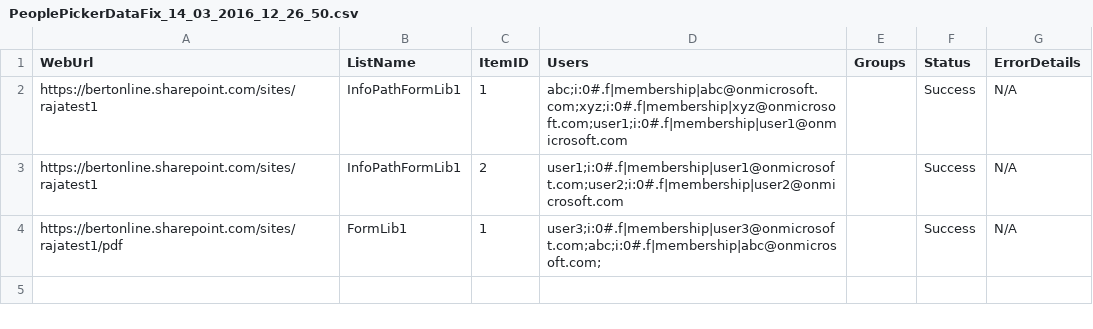
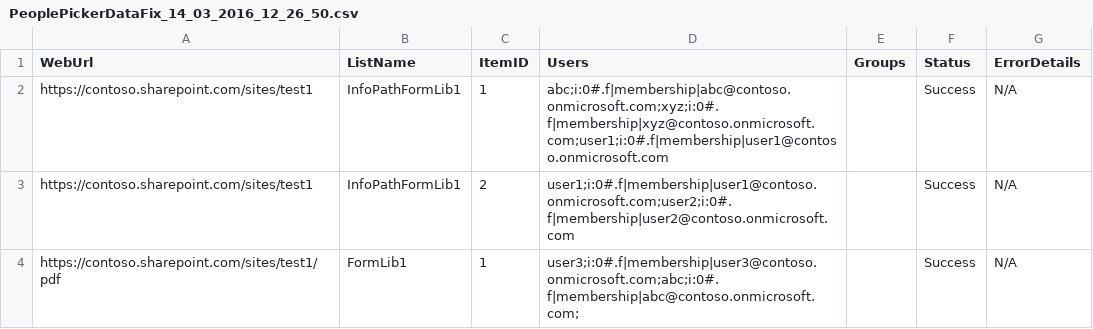
Before and after one commit to pnp/PnP-Transformation, a CSV file: InfoPath/Migration/PeoplePickerRemediation.Console/PeoplePickerDataFix_14_03_2016_12_26_50.csv, drawn as a sheet.

```diff
--- a/InfoPath/Migration/PeoplePickerRemediation.Console/PeoplePickerDataFix_14_03_2016_12_26_50.csv
+++ b/InfoPath/Migration/PeoplePickerRemediation.Console/PeoplePickerDataFix_14_03_2016_12_26_50.csv
@@ -1,4 +1,4 @@
 WebUrl,ListName,ItemID,Users,Groups,Status,ErrorDetails
-https://bertonline.sharepoint.com/sites/rajatest1,InfoPathFormLib1,1,abc;i:0#.f|membership|abc@onmicrosoft.com;xyz;i:0#.f|membership|xyz@onmicrosoft.com;user1;i:0#.f|membership|user1@onmicrosoft.com,,Success,N/A
-https://bertonline.sharepoint.com/sites/rajatest1,InfoPathFormLib1,2,user1;i:0#.f|membership|user1@onmicrosoft.com;user2;i:0#.f|membership|user2@onmicrosoft.com,,Success,N/A
-https://bertonline.sharepoint.com/sites/rajatest1/pdf,FormLib1,1,user3;i:0#.f|membership|user3@onmicrosoft.com;abc;i:0#.f|membership|abc@onmicrosoft.com;,,Success,N/A
+https://contoso.sharepoint.com/sites/test1,InfoPathFormLib1,1,abc;i:0#.f|membership|abc@contoso.onmicrosoft.com;xyz;i:0#.f|membership|xyz@contoso.onmicrosoft.com;user1;i:0#.f|membership|user1@contoso.onmicrosoft.com,,Success,N/A
+https://contoso.sharepoint.com/sites/test1,InfoPathFormLib1,2,user1;i:0#.f|membership|user1@contoso.onmicrosoft.com;user2;i:0#.f|membership|user2@contoso.onmicrosoft.com,,Success,N/A
+https://contoso.sharepoint.com/sites/test1/pdf,FormLib1,1,user3;i:0#.f|membership|user3@contoso.onmicrosoft.com;abc;i:0#.f|membership|abc@contoso.onmicrosoft.com;,,Success,N/A
```
Also changed, not shown: 10 other files.
